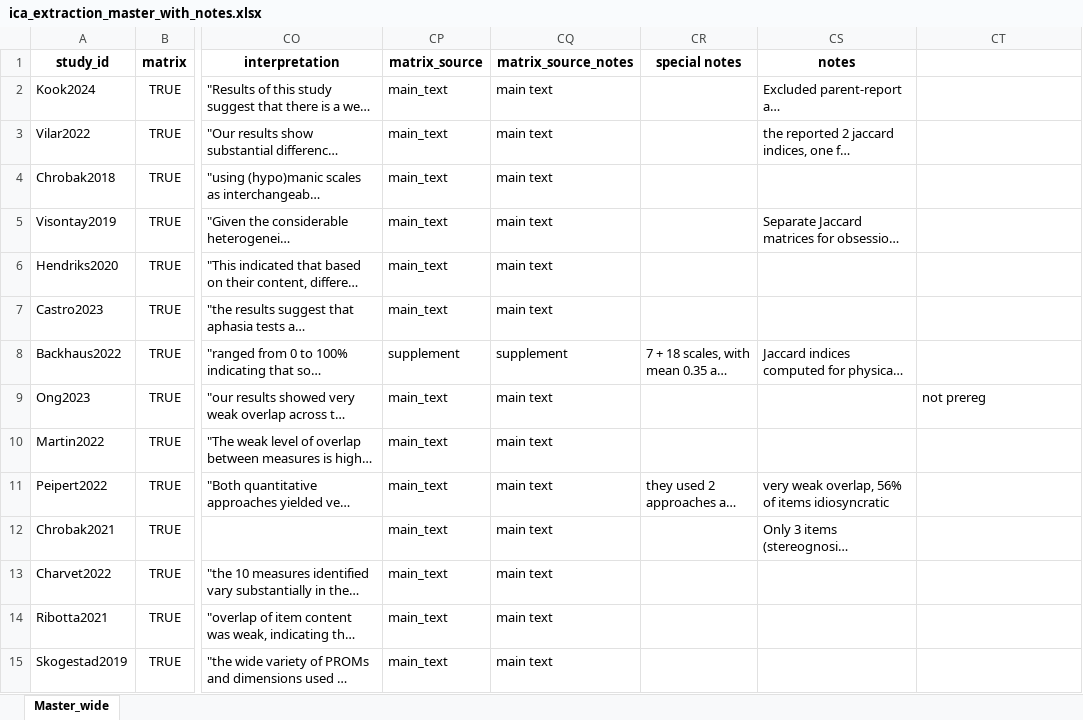
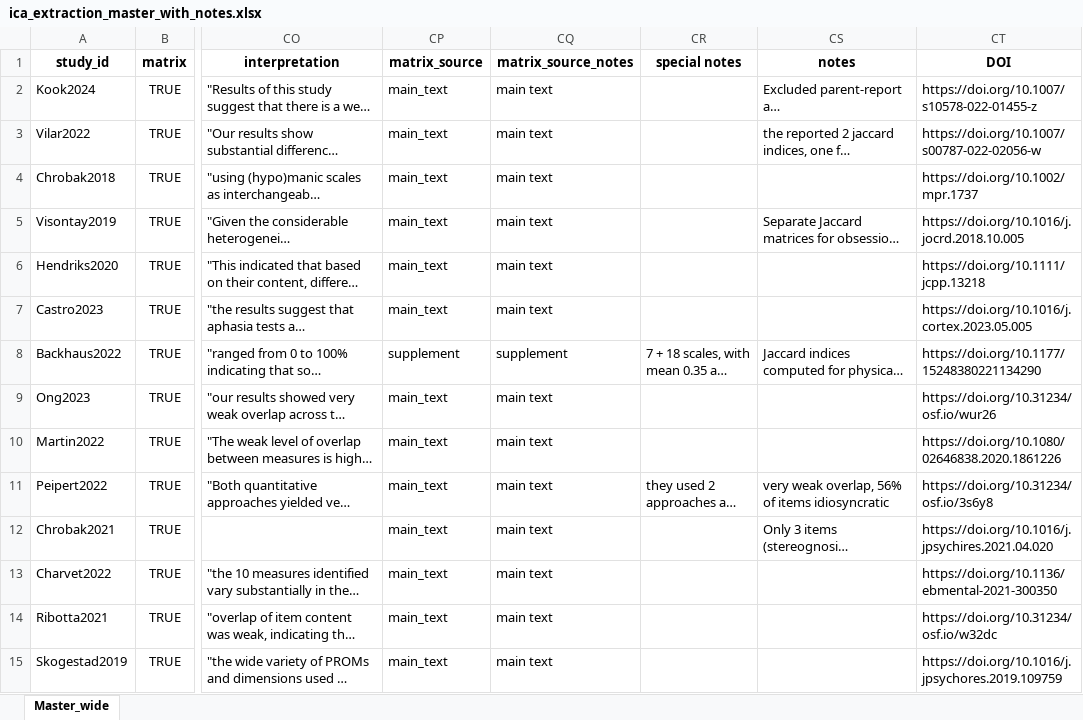
Before and after one commit to LoremIpsum28/ica-methods-synthesis, an Excel workbook: data/raw/ica_extraction_master_with_notes.xlsx, sheet Master_wide, drawn as a sheet; only a part is shown, gaps mark what is left out; long unchanged cells end in …; values as stored, in another font and other column widths than the file's, no borders; the diff covers the shown part only; the diff names each change by its address in the sheet, - before the commit and + after, or states it on an @@ line.

Commit message:
DOI column added

```diff
--- a/data/raw/ica_extraction_master_with_notes.xlsx (sheet Master_wide)
+++ b/data/raw/ica_extraction_master_with_notes.xlsx (sheet Master_wide)
-CT1: (empty)
+CT1: DOI
-CT2 (DOI): (empty)
+CT2 (DOI): https://doi.org/10.1007/s10578-022-01455-z
-CT3 (DOI): (empty)
+CT3 (DOI): https://doi.org/10.1007/s00787-022-02056-w
-CT4 (DOI): (empty)
+CT4 (DOI): https://doi.org/10.1002/mpr.1737
-CT5 (DOI): (empty)
+CT5 (DOI): https://doi.org/10.1016/j.jocrd.2018.10.005
-CT6 (DOI): (empty)
+CT6 (DOI): https://doi.org/10.1111/jcpp.13218
-CT7 (DOI): (empty)
+CT7 (DOI): https://doi.org/10.1016/j.cortex.2023.05.005
-CT8 (DOI): (empty)
+CT8 (DOI): https://doi.org/10.1177/15248380221134290
-CT9 (DOI): not prereg
+CT9 (DOI): https://doi.org/10.31234/osf.io/wur26
-CT10 (DOI): (empty)
+CT10 (DOI): https://doi.org/10.1080/02646838.2020.1861226
-CT11 (DOI): (empty)
+CT11 (DOI): https://doi.org/10.31234/osf.io/3s6y8
-CT12 (DOI): (empty)
+CT12 (DOI): https://doi.org/10.1016/j.jpsychires.2021.04.020
-CT13 (DOI): (empty)
+CT13 (DOI): https://doi.org/10.1136/ebmental-2021-300350
-CT14 (DOI): (empty)
+CT14 (DOI): https://doi.org/10.31234/osf.io/w32dc
-CT15 (DOI): (empty)
+CT15 (DOI): https://doi.org/10.1016/j.jpsychores.2019.109759
```
Also changed, not shown: 23 edited cells elsewhere in this sheet.
